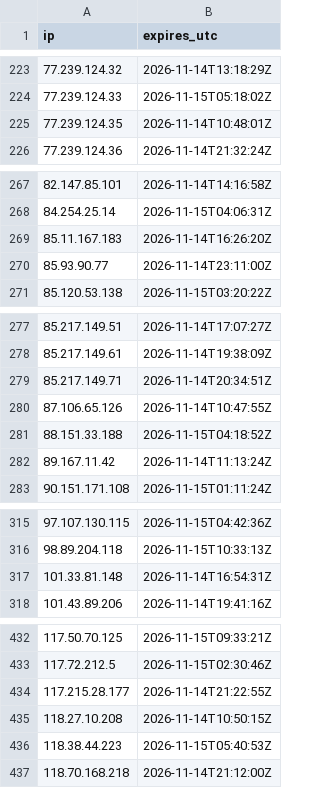
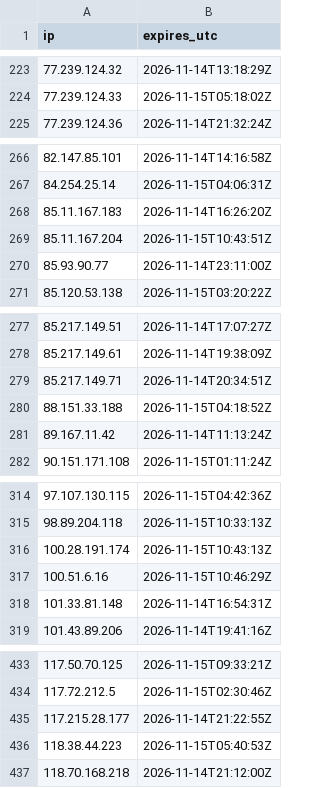
Before and after one commit to olizimmermann/decoyra-threatfeed, a CSV file: lists/bans.csv, drawn as a sheet; only a part is shown, gaps mark what is left out; removed rows and columns are numbered as before the commit, all else as after; the diff covers the shown part only; the diff names each change by its address in the sheet, - before the commit and + after, or states it on an @@ line.

```diff
--- a/lists/bans.csv
+++ b/lists/bans.csv
-row 225: 77.239.124.35 | 2026-11-14T10:48:01Z
+row 269: 85.11.167.204 | 2026-11-15T10:43:51Z
-row 280: 87.106.65.126 | 2026-11-14T10:47:55Z
+row 316: 100.28.191.174 | 2026-11-15T10:43:13Z
+row 317: 100.51.6.16 | 2026-11-15T10:46:29Z
-row 435: 118.27.10.208 | 2026-11-14T10:50:15Z
```
Also changed, not shown: 1 removed row elsewhere in this file, feeds/misp/hashes.csv, iocs/iocs.csv, 23 other files.
